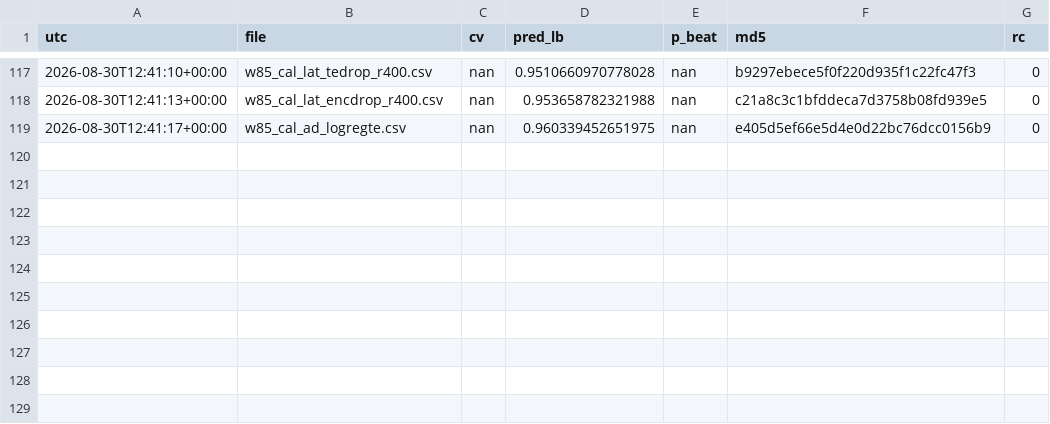
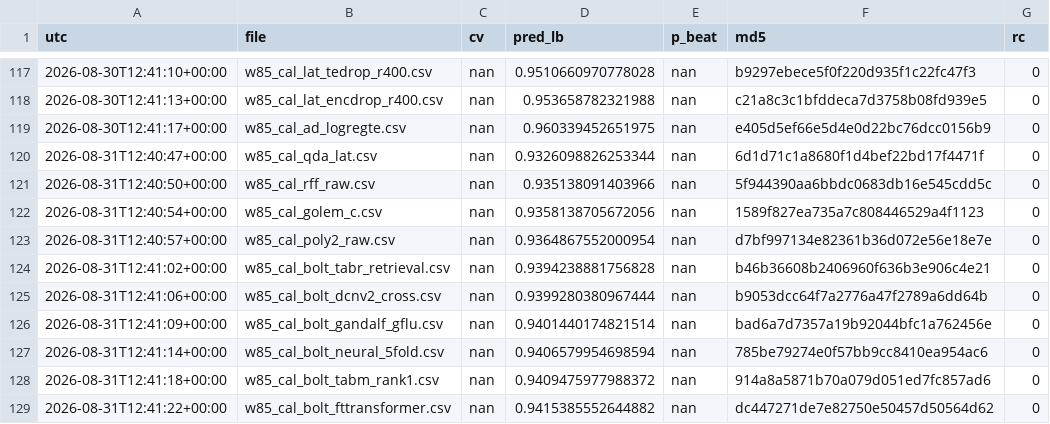
Before and after one commit to teddytennant/playground-series-s6e8, a CSV file: experiments/w26g_sent.csv, drawn as a sheet; only a part is shown, gaps mark what is left out.

```diff
--- a/experiments/w26g_sent.csv
+++ b/experiments/w26g_sent.csv
@@ -119 +119,11 @@ utc,file,cv,pred_lb,p_beat,md5,rc
 2026-08-30T12:41:17+00:00,w85_cal_ad_logregte.csv,nan,0.960339452651975,nan,e405d5ef66e5d4e0d22bc76dcc0156b9,0
+2026-08-31T12:40:47+00:00,w85_cal_qda_lat.csv,nan,0.9326098826253344,nan,6d1d71c1a8680f1d4bef22bd17f4471f,0
+2026-08-31T12:40:50+00:00,w85_cal_rff_raw.csv,nan,0.935138091403966,nan,5f944390aa6bbdc0683db16e545cdd5c,0
+2026-08-31T12:40:54+00:00,w85_cal_golem_c.csv,nan,0.9358138705672056,nan,1589f827ea735a7c808446529a4f1123,0
+2026-08-31T12:40:57+00:00,w85_cal_poly2_raw.csv,nan,0.9364867552000954,nan,d7bf997134e82361b36d072e56e18e7e,0
+2026-08-31T12:41:02+00:00,w85_cal_bolt_tabr_retrieval.csv,nan,0.9394238881756828,nan,b46b36608b2406960f636b3e906c4e21,0
+2026-08-31T12:41:06+00:00,w85_cal_bolt_dcnv2_cross.csv,nan,0.9399280380967444,nan,b9053dcc64f7a2776a47f2789a6dd64b,0
+2026-08-31T12:41:09+00:00,w85_cal_bolt_gandalf_gflu.csv,nan,0.9401440174821514,nan,bad6a7d7357a19b92044bfc1a762456e,0
+2026-08-31T12:41:14+00:00,w85_cal_bolt_neural_5fold.csv,nan,0.9406579954698594,nan,785be79274e0f57bb9cc8410ea954ac6,0
+2026-08-31T12:41:18+00:00,w85_cal_bolt_tabm_rank1.csv,nan,0.9409475977988372,nan,914a8a5871b70a079d051ed7fc857ad6,0
+2026-08-31T12:41:22+00:00,w85_cal_bolt_fttransformer.csv,nan,0.9415385552644882,nan,dc447271de7e82750e50457d50564d62,0
```
Also changed, not shown: experiments/w15j_cvlb.csv, experiments/w28a_cvlb_full.csv, 20 other files.
